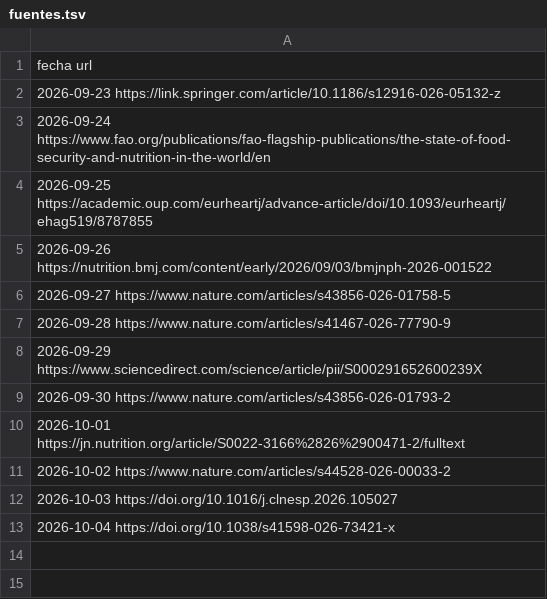
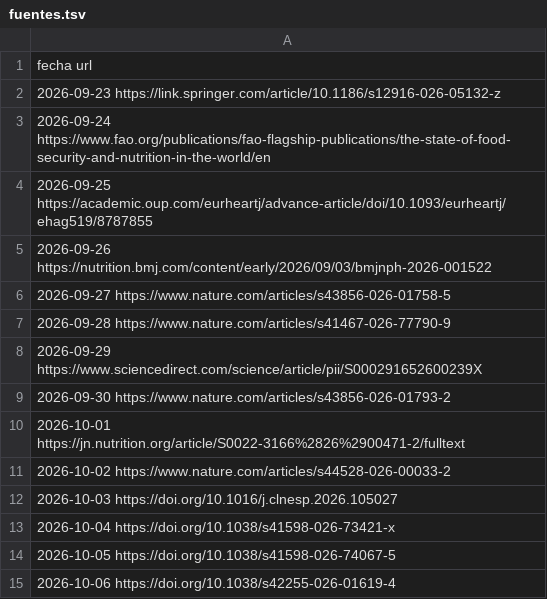
Before and after one commit to eugeniagiuliodori/fe-conciencia-alimentaria, a TSV file: public/fuentes.tsv, drawn as a sheet; the diff names each change by its address in the sheet, - before the commit and + after, or states it on an @@ line.

```diff
--- a/public/fuentes.tsv
+++ b/public/fuentes.tsv
+row 14: 2026-10-05 https://doi.org/10.1038/s41598-026-74067-5
+row 15: 2026-10-06 https://doi.org/10.1038/s42255-026-01619-4
```
Also changed, not shown: 4 other files.
